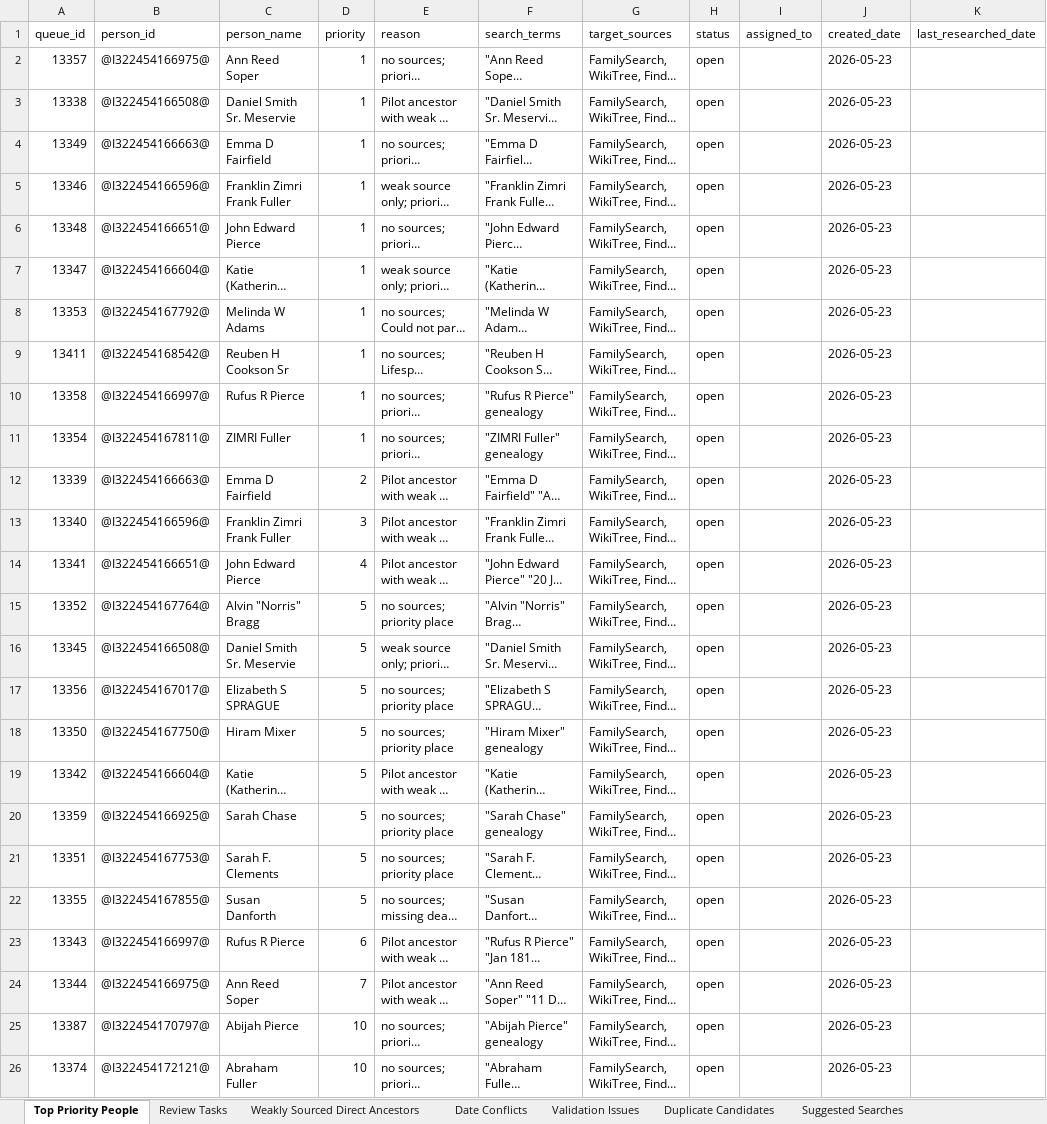
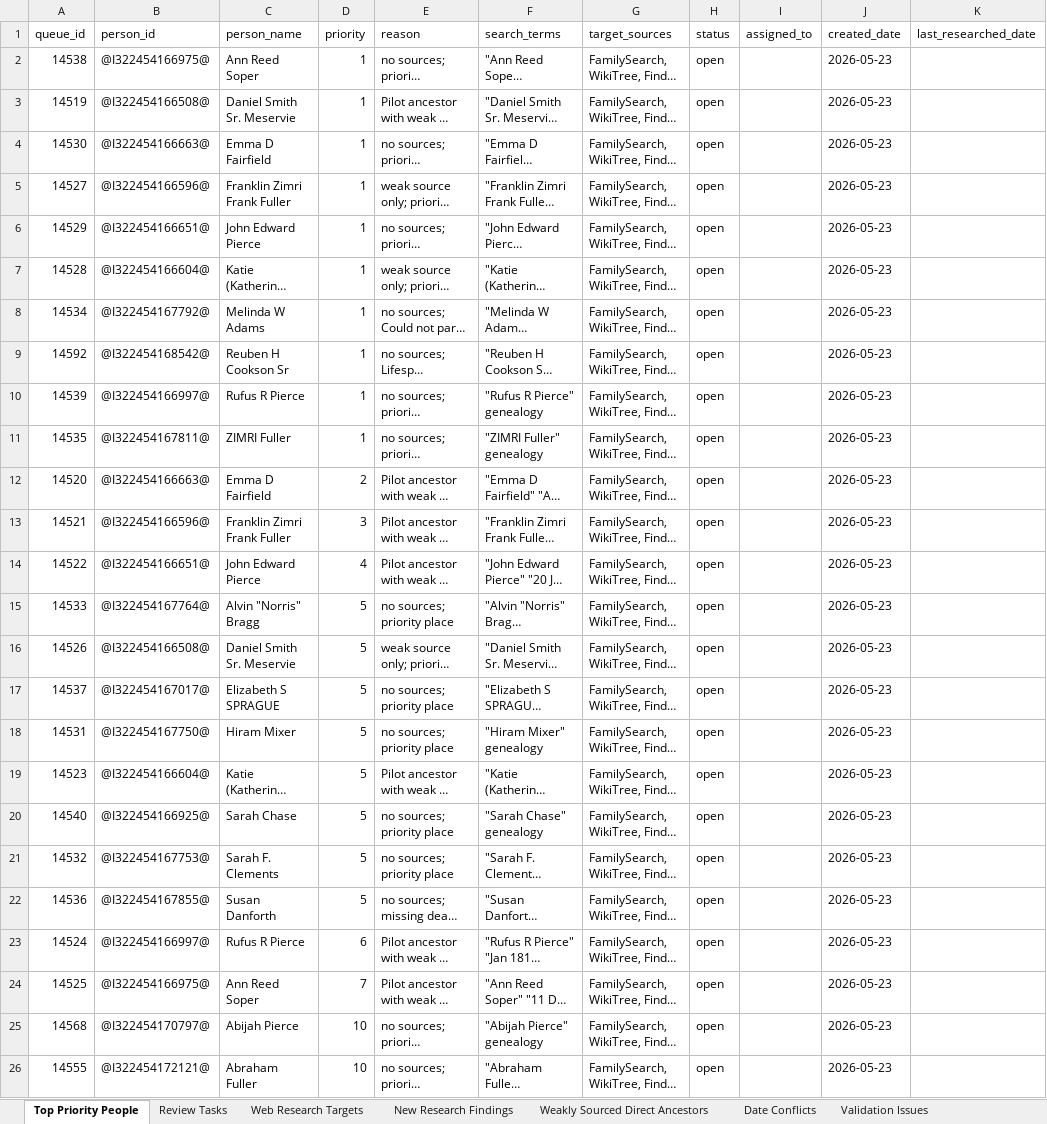
Before and after one commit to TroyFernald/troyTree, an Excel workbook: data/exports/next_research_targets.xlsx, sheet Top Priority People, drawn as a sheet; only a part is shown; long unchanged cells end in …; values as stored, in another font and other column widths than the file's, no borders; the diff names each change by its address in the sheet, - before the commit and + after, or states it on an @@ line.

Commit message:
Expand web research targets across direct ancestors

```diff
--- a/data/exports/next_research_targets.xlsx (sheet Top Priority People)
+++ b/data/exports/next_research_targets.xlsx (sheet Top Priority People)
+sheet tab: Web Research Targets
+sheet tab: New Research Findings
-A2 (queue_id): 13357
+A2 (queue_id): 14538
-A3 (queue_id): 13338
+A3 (queue_id): 14519
-A4 (queue_id): 13349
+A4 (queue_id): 14530
-A5 (queue_id): 13346
+A5 (queue_id): 14527
-A6 (queue_id): 13348
+A6 (queue_id): 14529
-A7 (queue_id): 13347
+A7 (queue_id): 14528
-A8 (queue_id): 13353
+A8 (queue_id): 14534
-A9 (queue_id): 13411
+A9 (queue_id): 14592
-A10 (queue_id): 13358
+A10 (queue_id): 14539
-A11 (queue_id): 13354
+A11 (queue_id): 14535
-A12 (queue_id): 13339
+A12 (queue_id): 14520
-A13 (queue_id): 13340
+A13 (queue_id): 14521
-A14 (queue_id): 13341
+A14 (queue_id): 14522
-A15 (queue_id): 13352
+A15 (queue_id): 14533
-A16 (queue_id): 13345
+A16 (queue_id): 14526
-A17 (queue_id): 13356
+A17 (queue_id): 14537
-A18 (queue_id): 13350
+A18 (queue_id): 14531
-A19 (queue_id): 13342
+A19 (queue_id): 14523
-A20 (queue_id): 13359
+A20 (queue_id): 14540
-A21 (queue_id): 13351
+A21 (queue_id): 14532
-A22 (queue_id): 13355
+A22 (queue_id): 14536
-A23 (queue_id): 13343
+A23 (queue_id): 14524
-A24 (queue_id): 13344
+A24 (queue_id): 14525
-A25 (queue_id): 13387
+A25 (queue_id): 14568
-A26 (queue_id): 13374
+A26 (queue_id): 14555
```
Also changed, not shown: sheet Weakly Sourced Direct Ancestors, sheet Validation Issues, sheet Duplicate Candidates, sheet Review Tasks, 14 other files.
